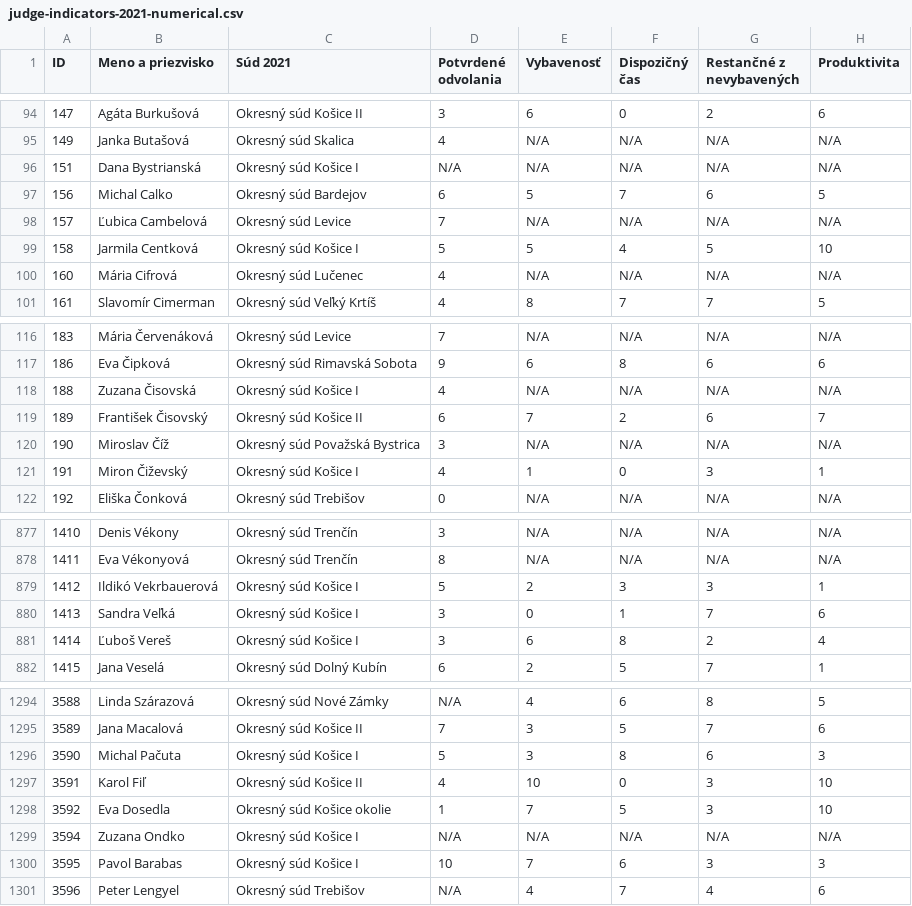
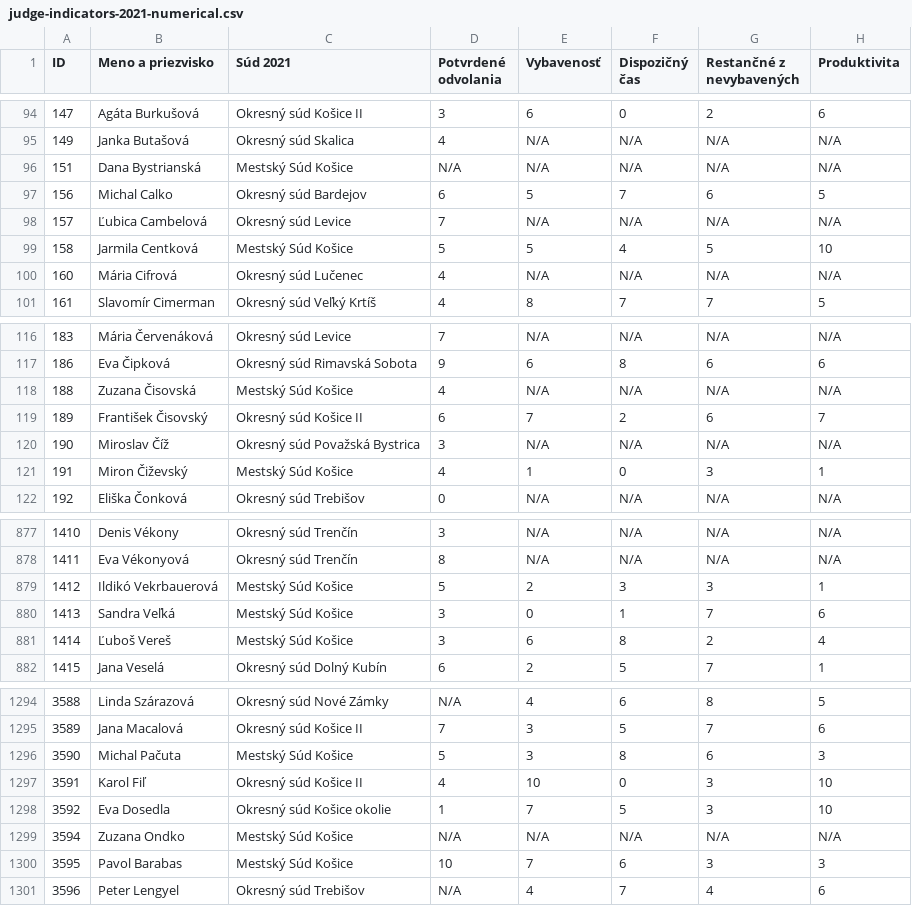
Before and after one commit to otvorenesudy/otvorenesudy-data, a CSV file: judge-indicators-2021-numerical.csv, drawn as a sheet; only a part is shown, gaps mark what is left out; the diff covers the shown part only.

```diff
--- a/judge-indicators-2021-numerical.csv
+++ b/judge-indicators-2021-numerical.csv
@@ -95,6 +95,6 @@ ID,Meno a priezvisko,Súd 2021,Potvrdené odvolania,Vybavenosť,Dispozičný ča
 149,Janka Butašová,Okresný súd Skalica,4,N/A,N/A,N/A,N/A,,,,,,,
-151,Dana Bystrianská,Okresný súd Košice I,N/A,N/A,N/A,N/A,N/A,,,,,,,
+151,Dana Bystrianská,Mestský Súd Košice,N/A,N/A,N/A,N/A,N/A,,,,,,,
 156,Michal Calko,Okresný súd Bardejov,6,5,7,6,5,,,,,,,
 157,Ľubica Cambelová,Okresný súd Levice,7,N/A,N/A,N/A,N/A,,,,,,,
-158,Jarmila Centková,Okresný súd Košice I,5,5,4,5,10,,,,,,,
+158,Jarmila Centková,Mestský Súd Košice,5,5,4,5,10,,,,,,,
 160,Mária Cifrová,Okresný súd Lučenec,4,N/A,N/A,N/A,N/A,,,,,,,
@@ -117,6 +117,6 @@ ID,Meno a priezvisko,Súd 2021,Potvrdené odvolania,Vybavenosť,Dispozičný ča
 186,Eva Čipková,Okresný súd Rimavská Sobota,9,6,8,6,6,,,,,,,
-188,Zuzana Čisovská,Okresný súd Košice I,4,N/A,N/A,N/A,N/A,,,,,,,
+188,Zuzana Čisovská,Mestský Súd Košice,4,N/A,N/A,N/A,N/A,,,,,,,
 189,František Čisovský,Okresný súd Košice II,6,7,2,6,7,,,,,,,
 190,Miroslav Číž,Okresný súd Považská Bystrica,3,N/A,N/A,N/A,N/A,,,,,,,
-191,Miron Čiževský,Okresný súd Košice I,4,1,0,3,1,,,,,,,
+191,Miron Čiževský,Mestský Súd Košice,4,1,0,3,1,,,,,,,
 192,Eliška Čonková,Okresný súd Trebišov,0,N/A,N/A,N/A,N/A,,,,,,,
@@ -878,5 +878,5 @@ ID,Meno a priezvisko,Súd 2021,Potvrdené odvolania,Vybavenosť,Dispozičný ča
 1411,Eva Vékonyová,Okresný súd Trenčín,8,N/A,N/A,N/A,N/A,,,,,,,
-1412,Ildikó Vekrbauerová,Okresný súd Košice I,5,2,3,3,1,,,,,,,
-1413,Sandra Veľká,Okresný súd Košice I,3,0,1,7,6,,,,,,,
-1414,Ľuboš Vereš,Okresný súd Košice I,3,6,8,2,4,,,,,,,
+1412,Ildikó Vekrbauerová,Mestský Súd Košice,5,2,3,3,1,,,,,,,
+1413,Sandra Veľká,Mestský Súd Košice,3,0,1,7,6,,,,,,,
+1414,Ľuboš Vereš,Mestský Súd Košice,3,6,8,2,4,,,,,,,
 1415,Jana Veselá,Okresný súd Dolný Kubín,6,2,5,7,1,,,,,,,
@@ -1295,7 +1295,7 @@ ID,Meno a priezvisko,Súd 2021,Potvrdené odvolania,Vybavenosť,Dispozičný ča
 3589,Jana Macalová,Okresný súd Košice II,7,3,5,7,6,,,,,,,
-3590,Michal Pačuta,Okresný súd Košice I,5,3,8,6,3,,,,,,,
+3590,Michal Pačuta,Mestský Súd Košice,5,3,8,6,3,,,,,,,
 3591,Karol Fiľ,Okresný súd Košice II,4,10,0,3,10,,,,,,,
 3592,Eva Dosedla,Okresný súd Košice okolie,1,7,5,3,10,,,,,,,
-3594,Zuzana Ondko,Okresný súd Košice I,N/A,N/A,N/A,N/A,N/A,,,,,,,
-3595,Pavol Barabas,Okresný súd Košice I,10,7,6,3,3,,,,,,,
+3594,Zuzana Ondko,Mestský Súd Košice,N/A,N/A,N/A,N/A,N/A,,,,,,,
+3595,Pavol Barabas,Mestský Súd Košice,10,7,6,3,3,,,,,,,
 3596,Peter Lengyel,Okresný súd Trebišov,N/A,4,7,4,6,,,,,,,
```
Also changed, not shown: 42 edited cells elsewhere in this file, court_statistical_summaries_2011.csv, court_statistical_summaries_2012.csv, 11 other files.
